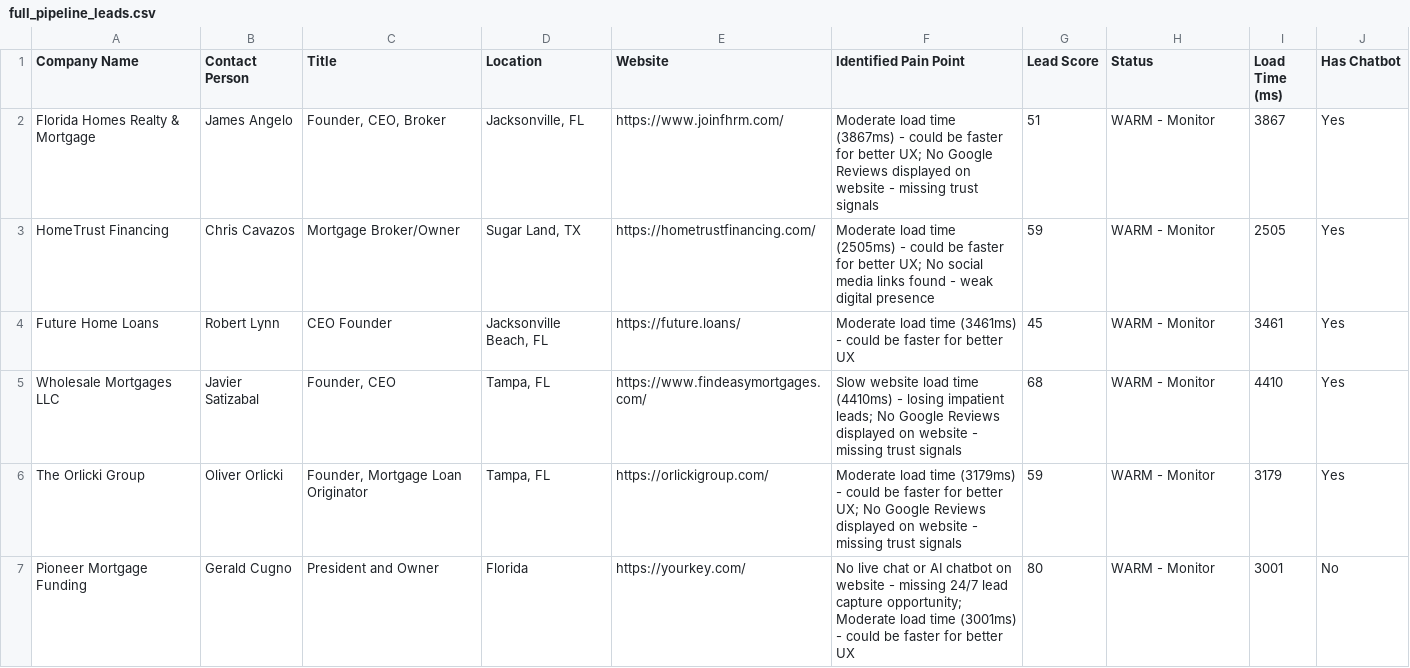
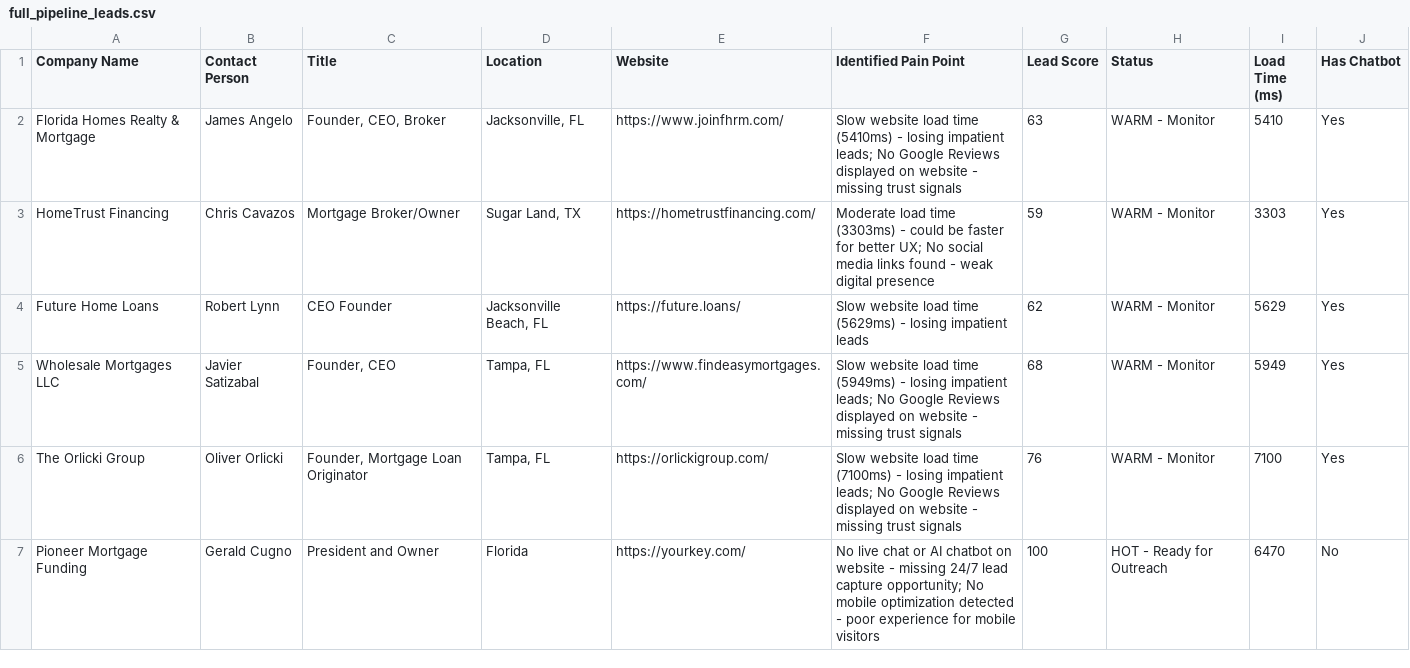
Before and after one commit to kiranirshad614-design/autonomous-lead-finder-agen, a CSV file: audit_data/full_pipeline_leads.csv, drawn as a sheet; only a part is shown; the diff covers the shown part only.

```diff
--- a/audit_data/full_pipeline_leads.csv
+++ b/audit_data/full_pipeline_leads.csv
@@ -1,7 +1,7 @@
 Company Name,Contact Person,Title,Location,Website,Identified Pain Point,Lead Score,Status,Load Time (ms),Has Chatbot
-Florida Homes Realty & Mortgage,James Angelo,"Founder, CEO, Broker","Jacksonville, FL",https://www.joinfhrm.com/,Moderate load time (3867ms) - could be faster for better UX; No Google Reviews displayed on website - missing trust signals,51,WARM - Monitor,3867,Yes
-HomeTrust Financing,Chris Cavazos,Mortgage Broker/Owner,"Sugar Land, TX",https://hometrustfinancing.com/,Moderate load time (2505ms) - could be faster for better UX; No social media links found - weak digital presence,59,WARM - Monitor,2505,Yes
-Future Home Loans,Robert Lynn,CEO Founder,"Jacksonville Beach, FL",https://future.loans/,Moderate load time (3461ms) - could be faster for better UX,45,WARM - Monitor,3461,Yes
-Wholesale Mortgages LLC,Javier Satizabal,"Founder, CEO","Tampa, FL",https://www.findeasymortgages.com/,Slow website load time (4410ms) - losing impatient leads; No Google Reviews displayed on website - missing trust signals,68,WARM - Monitor,4410,Yes
-The Orlicki Group,Oliver Orlicki,"Founder, Mortgage Loan Originator","Tampa, FL",https://orlickigroup.com/,Moderate load time (3179ms) - could be faster for better UX; No Google Reviews displayed on website - missing trust signals,59,WARM - Monitor,3179,Yes
-Pioneer Mortgage Funding,Gerald Cugno,President and Owner,Florida,https://yourkey.com/,No live chat or AI chatbot on website - missing 24/7 lead capture opportunity; Moderate load time (3001ms) - could be faster for better UX,80,WARM - Monitor,3001,No
+Florida Homes Realty & Mortgage,James Angelo,"Founder, CEO, Broker","Jacksonville, FL",https://www.joinfhrm.com/,Slow website load time (5410ms) - losing impatient leads; No Google Reviews displayed on website - missing trust signals,63,WARM - Monitor,5410,Yes
+HomeTrust Financing,Chris Cavazos,Mortgage Broker/Owner,"Sugar Land, TX",https://hometrustfinancing.com/,Moderate load time (3303ms) - could be faster for better UX; No social media links found - weak digital presence,59,WARM - Monitor,3303,Yes
+Future Home Loans,Robert Lynn,CEO Founder,"Jacksonville Beach, FL",https://future.loans/,Slow website load time (5629ms) - losing impatient leads,62,WARM - Monitor,5629,Yes
+Wholesale Mortgages LLC,Javier Satizabal,"Founder, CEO","Tampa, FL",https://www.findeasymortgages.com/,Slow website load time (5949ms) - losing impatient leads; No Google Reviews displayed on website - missing trust signals,68,WARM - Monitor,5949,Yes
+The Orlicki Group,Oliver Orlicki,"Founder, Mortgage Loan Originator","Tampa, FL",https://orlickigroup.com/,Slow website load time (7100ms) - losing impatient leads; No Google Reviews displayed on website - missing trust signals,76,WARM - Monitor,7100,Yes
+Pioneer Mortgage Funding,Gerald Cugno,President and Owner,Florida,https://yourkey.com/,No live chat or AI chatbot on website - missing 24/7 lead capture opportunity; No mobile optimization detected - poor experience for mobile visitors,100,HOT - Ready for Outreach,6470,No
```
Also changed, not shown: 25 edited cells elsewhere in this file, audit_data/hot_leads_google_sheets.csv, 10 other files.
